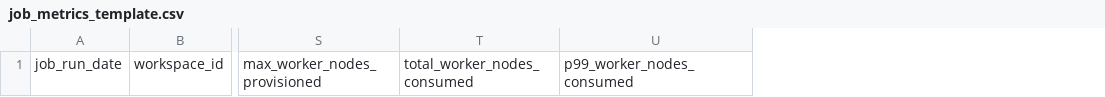
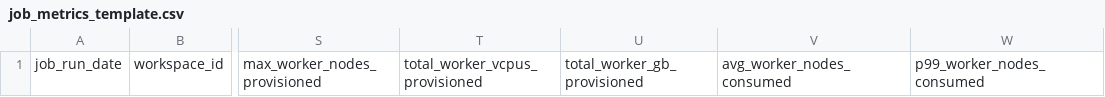
Before and after one commit to sabbineni07/edim-dde-ai-agents, a CSV file: data/templates/job_metrics_template.csv, drawn as a sheet; only a part is shown, gaps mark what is left out; removed rows and columns are numbered as before the commit, all else as after; the diff names each change by its address in the sheet, - before the commit and + after, or states it on an @@ line.

```diff
--- a/data/templates/job_metrics_template.csv
+++ b/data/templates/job_metrics_template.csv
-column T, row 1: total_worker_nodes_consumed
+column T, row 1: total_worker_vcpus_provisioned
+column U, row 1: total_worker_gb_provisioned
+column V, row 1: avg_worker_nodes_consumed
```
Also changed, not shown: data/sample_job_metrics.csv, 20 other files.
